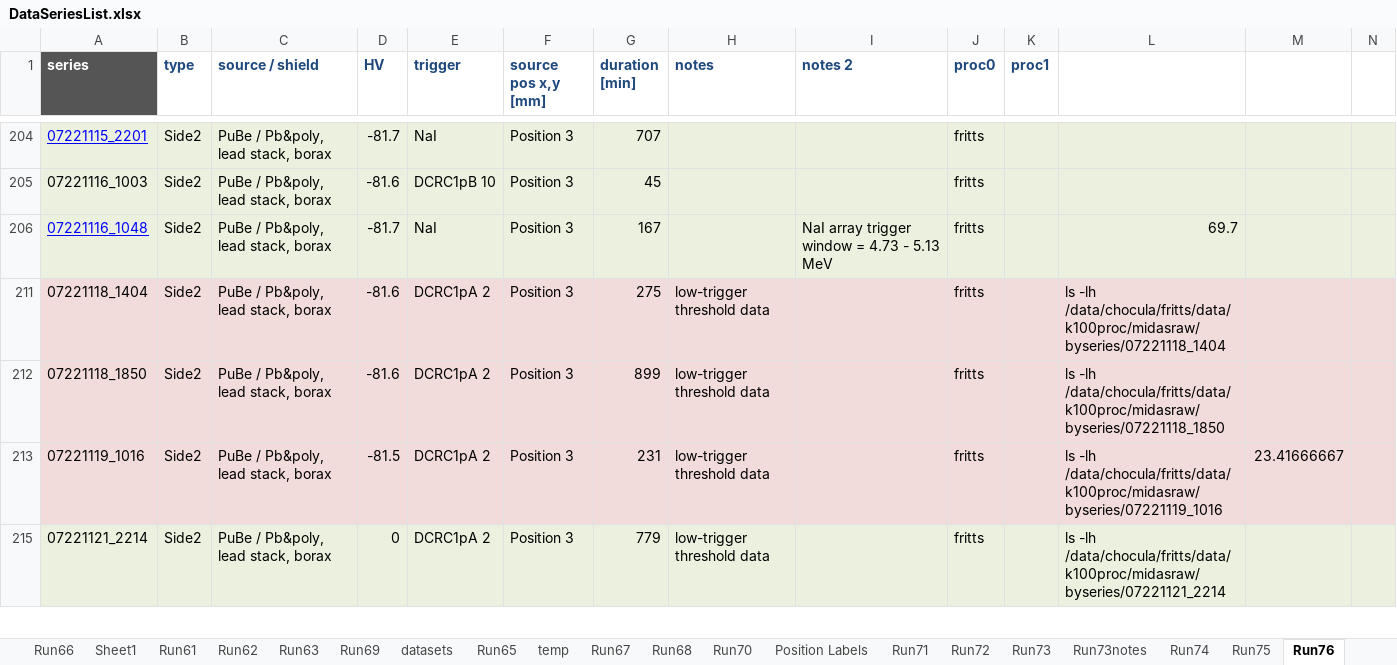
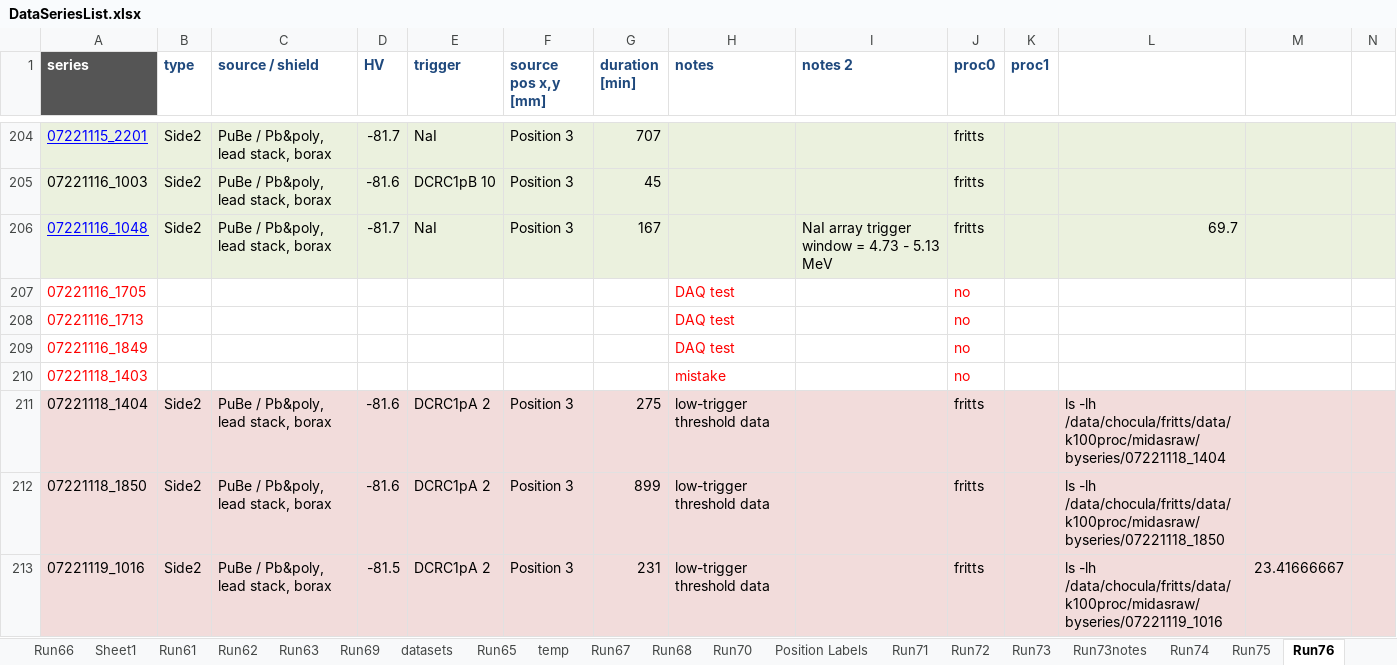
Before and after one commit to villano-lab/NSDF-Data, an Excel workbook: R76/DataSeriesList.xlsx, sheet Run76, drawn as a sheet; only a part is shown, gaps mark what is left out; the shorter side is filled out with more unchanged rows; values as stored, in another font and other column widths than the file's, no borders; rows hold the shown columns only; the diff covers the shown part only; the diff names each change by its address in the sheet, - before the commit and + after, or states it on an @@ line.

```diff
--- a/R76/DataSeriesList.xlsx (sheet Run76)
+++ b/R76/DataSeriesList.xlsx (sheet Run76)
@@ row 207 unhidden: 07221116_1705 |  |  |  |  |  |  | DAQ test |  | no @@
@@ row 208 unhidden: 07221116_1713 |  |  |  |  |  |  | DAQ test |  | no @@
@@ row 209 unhidden: 07221116_1849 |  |  |  |  |  |  | DAQ test |  | no @@
@@ row 210 unhidden: 07221118_1403 |  |  |  |  |  |  | mistake |  | no @@
```
Also changed, not shown: 39 hidden or unhidden rows elsewhere in this sheet, charts or pictures.
